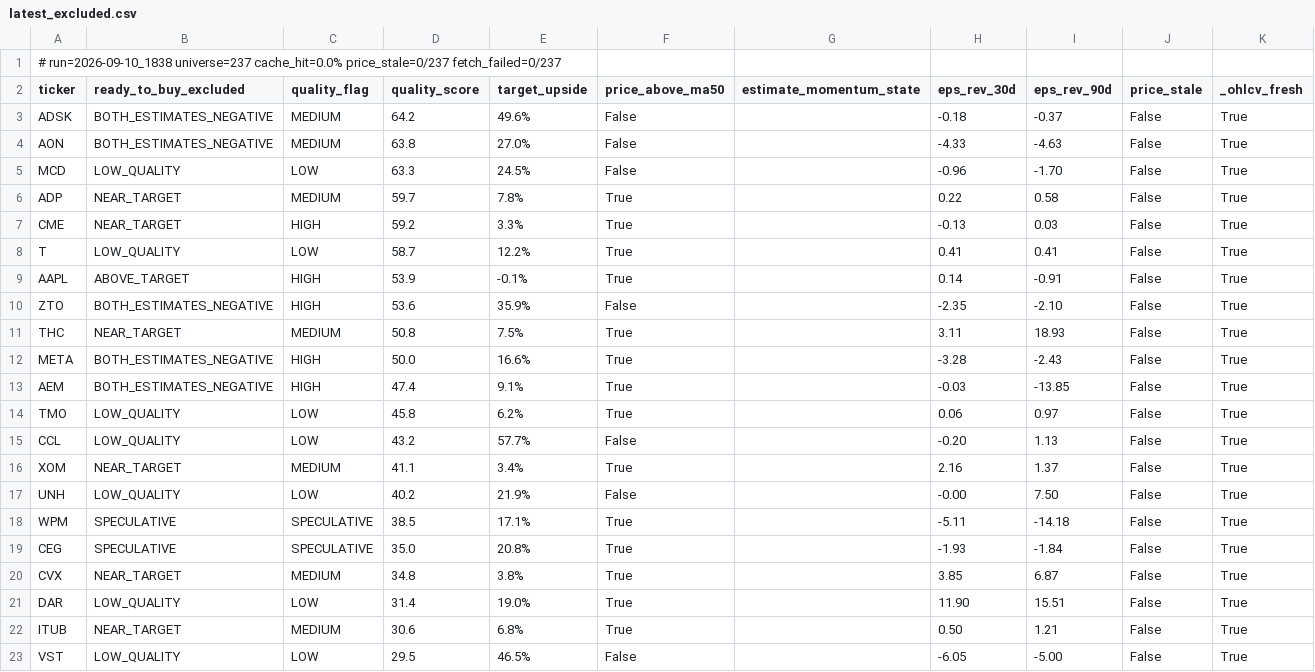
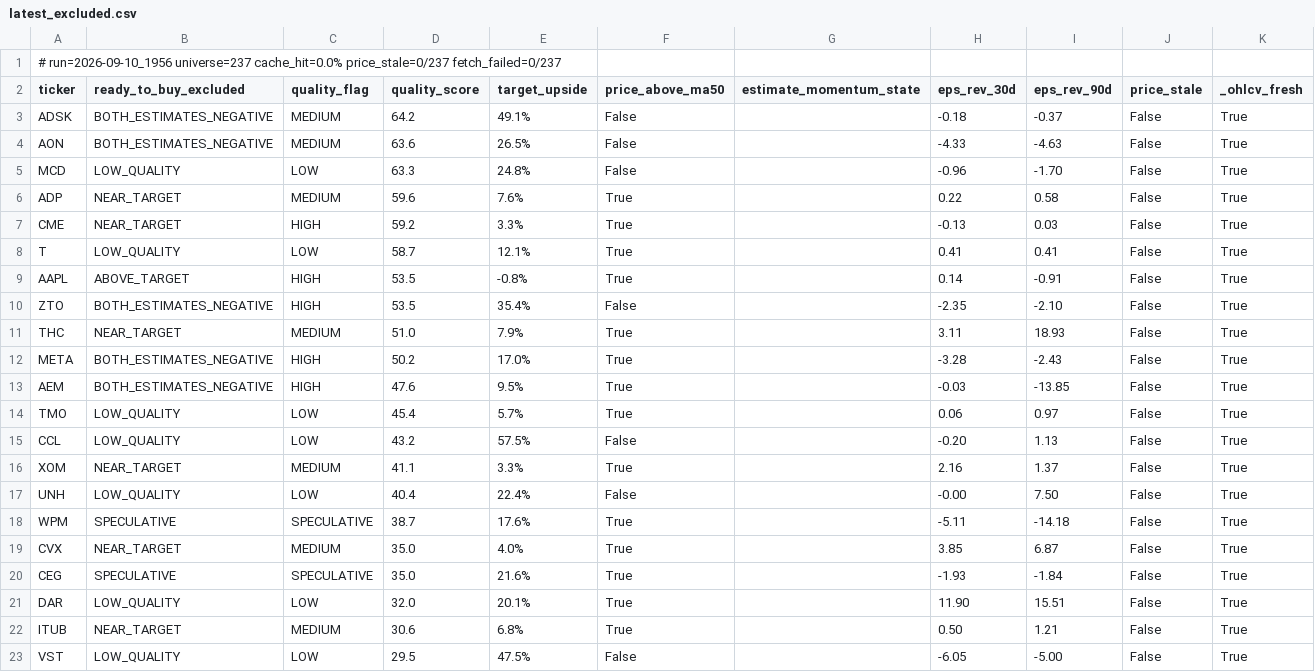
Before and after one commit to uvam3boy-stack/hunter-sk9m3xf7q2, a CSV file: latest_excluded.csv, drawn as a sheet; only a part is shown; the diff covers the shown part only.

```diff
--- a/latest_excluded.csv
+++ b/latest_excluded.csv
@@ -1,23 +1,23 @@
-# run=2026-09-10_1838  universe=237  cache_hit=0.0%  price_stale=0/237  fetch_failed=0/237
+# run=2026-09-10_1956  universe=237  cache_hit=0.0%  price_stale=0/237  fetch_failed=0/237
 ticker,ready_to_buy_excluded,quality_flag,quality_score,target_upside,price_above_ma50,estimate_momentum_state,eps_rev_30d,eps_rev_90d,price_stale,_ohlcv_fresh
-ADSK,BOTH_ESTIMATES_NEGATIVE,MEDIUM,64.2,49.6%,False,,-0.18,-0.37,False,True
-AON,BOTH_ESTIMATES_NEGATIVE,MEDIUM,63.8,27.0%,False,,-4.33,-4.63,False,True
-MCD,LOW_QUALITY,LOW,63.3,24.5%,False,,-0.96,-1.70,False,True
-ADP,NEAR_TARGET,MEDIUM,59.7,7.8%,True,,0.22,0.58,False,True
+ADSK,BOTH_ESTIMATES_NEGATIVE,MEDIUM,64.2,49.1%,False,,-0.18,-0.37,False,True
+AON,BOTH_ESTIMATES_NEGATIVE,MEDIUM,63.6,26.5%,False,,-4.33,-4.63,False,True
+MCD,LOW_QUALITY,LOW,63.3,24.8%,False,,-0.96,-1.70,False,True
+ADP,NEAR_TARGET,MEDIUM,59.6,7.6%,True,,0.22,0.58,False,True
 CME,NEAR_TARGET,HIGH,59.2,3.3%,True,,-0.13,0.03,False,True
-T,LOW_QUALITY,LOW,58.7,12.2%,True,,0.41,0.41,False,True
-AAPL,ABOVE_TARGET,HIGH,53.9,-0.1%,True,,0.14,-0.91,False,True
-ZTO,BOTH_ESTIMATES_NEGATIVE,HIGH,53.6,35.9%,False,,-2.35,-2.10,False,True
-THC,NEAR_TARGET,MEDIUM,50.8,7.5%,True,,3.11,18.93,False,True
-META,BOTH_ESTIMATES_NEGATIVE,HIGH,50.0,16.6%,True,,-3.28,-2.43,False,True
-AEM,BOTH_ESTIMATES_NEGATIVE,HIGH,47.4,9.1%,True,,-0.03,-13.85,False,True
-TMO,LOW_QUALITY,LOW,45.8,6.2%,True,,0.06,0.97,False,True
-CCL,LOW_QUALITY,LOW,43.2,57.7%,False,,-0.20,1.13,False,True
-XOM,NEAR_TARGET,MEDIUM,41.1,3.4%,True,,2.16,1.37,False,True
-UNH,LOW_QUALITY,LOW,40.2,21.9%,False,,-0.00,7.50,False,True
-WPM,SPECULATIVE,SPECULATIVE,38.5,17.1%,True,,-5.11,-14.18,False,True
-CEG,SPECULATIVE,SPECULATIVE,35.0,20.8%,True,,-1.93,-1.84,False,True
-CVX,NEAR_TARGET,MEDIUM,34.8,3.8%,True,,3.85,6.87,False,True
-DAR,LOW_QUALITY,LOW,31.4,19.0%,True,,11.90,15.51,False,True
+T,LOW_QUALITY,LOW,58.7,12.1%,True,,0.41,0.41,False,True
+AAPL,ABOVE_TARGET,HIGH,53.5,-0.8%,True,,0.14,-0.91,False,True
+ZTO,BOTH_ESTIMATES_NEGATIVE,HIGH,53.5,35.4%,False,,-2.35,-2.10,False,True
+THC,NEAR_TARGET,MEDIUM,51.0,7.9%,True,,3.11,18.93,False,True
+META,BOTH_ESTIMATES_NEGATIVE,HIGH,50.2,17.0%,True,,-3.28,-2.43,False,True
+AEM,BOTH_ESTIMATES_NEGATIVE,HIGH,47.6,9.5%,True,,-0.03,-13.85,False,True
+TMO,LOW_QUALITY,LOW,45.4,5.7%,True,,0.06,0.97,False,True
+CCL,LOW_QUALITY,LOW,43.2,57.5%,False,,-0.20,1.13,False,True
+XOM,NEAR_TARGET,MEDIUM,41.1,3.3%,True,,2.16,1.37,False,True
+UNH,LOW_QUALITY,LOW,40.4,22.4%,False,,-0.00,7.50,False,True
+WPM,SPECULATIVE,SPECULATIVE,38.7,17.6%,True,,-5.11,-14.18,False,True
+CVX,NEAR_TARGET,MEDIUM,35.0,4.0%,True,,3.85,6.87,False,True
+CEG,SPECULATIVE,SPECULATIVE,35.0,21.6%,True,,-1.93,-1.84,False,True
+DAR,LOW_QUALITY,LOW,32.0,20.1%,True,,11.90,15.51,False,True
 ITUB,NEAR_TARGET,MEDIUM,30.6,6.8%,True,,0.50,1.21,False,True
-VST,LOW_QUALITY,LOW,29.5,46.5%,False,,-6.05,-5.00,False,True
+VST,LOW_QUALITY,LOW,29.5,47.5%,False,,-6.05,-5.00,False,True
```
Also changed, not shown: 1 added row and 4 edited cells elsewhere in this file, latest.csv, latest_quality_turns.csv, 2 other files.
